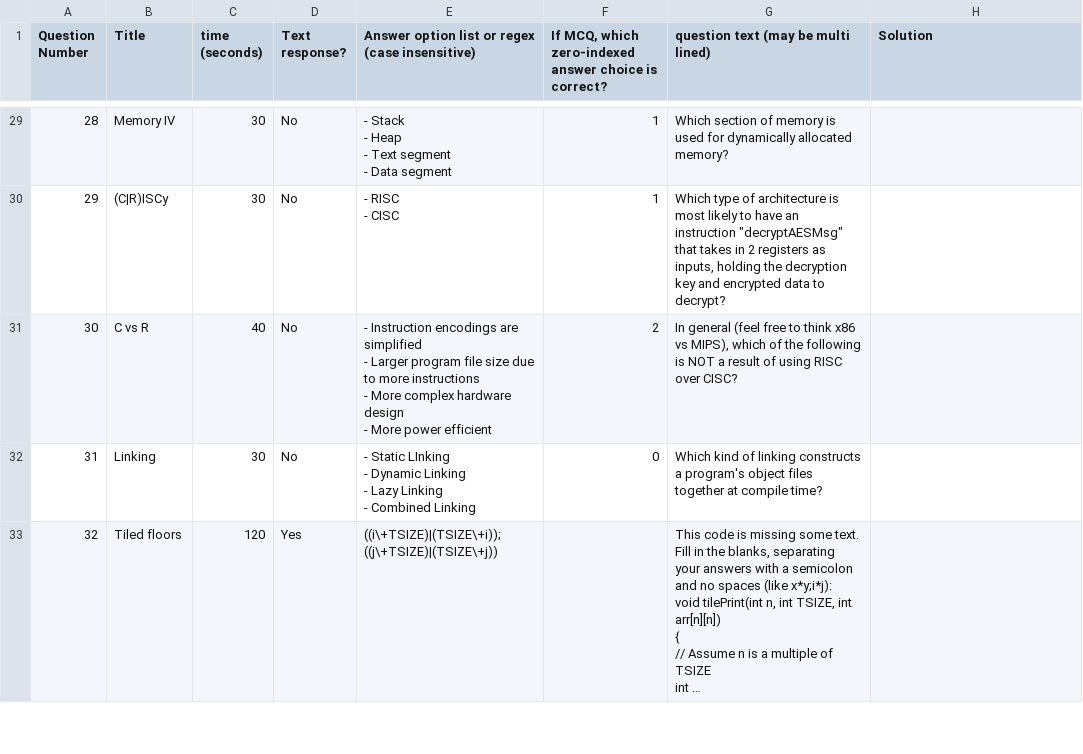
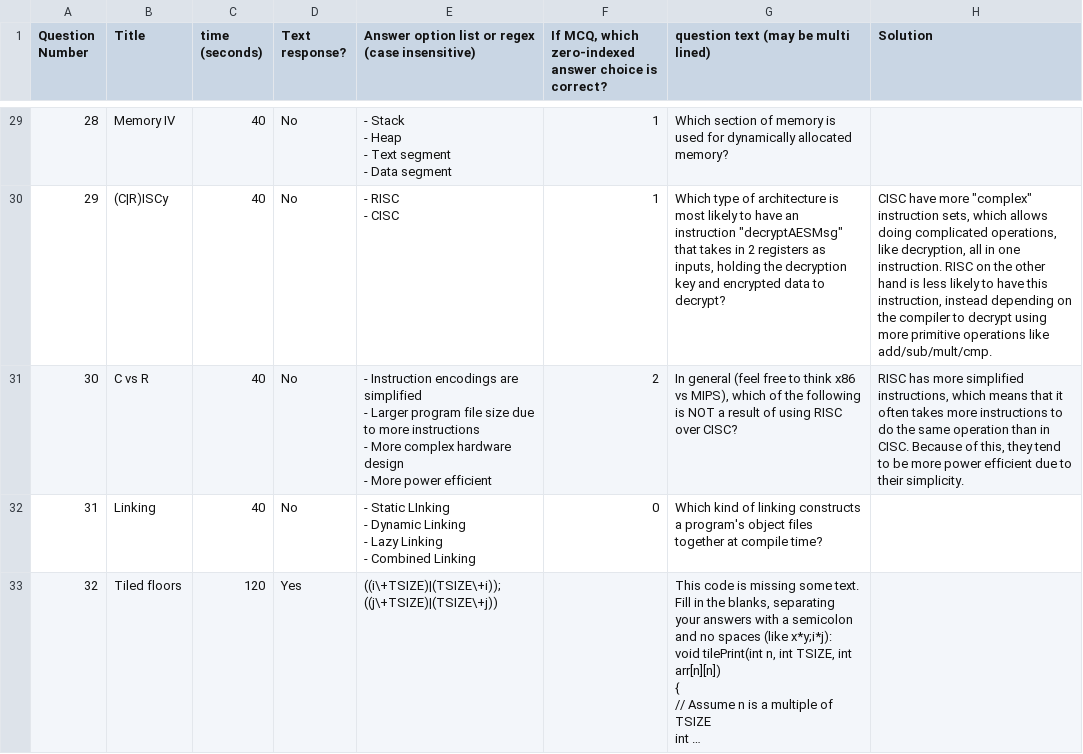
Before and after one commit to jtcheng26/cs33-boelter, a CSV file: questions/questions.csv, drawn as a sheet; only a part is shown, gaps mark what is left out; long unchanged cells end in …; the diff covers the shown part only; the diff names each change by its address in the sheet, - before the commit and + after, or states it on an @@ line.

```diff
--- a/questions/questions.csv
+++ b/questions/questions.csv
-C29:C30 (time (seconds)): 30
+C29:C30 (time (seconds)): 40
-H30 (Solution): (empty)
+H30 (Solution): CISC have more "complex" instruction sets, which allows doing complicated operations, like decryption, all in one instruction. RISC on the other hand is less likely to have this instruction, instead depending on the compiler to decrypt using more primitive operations like add/sub/mult/cmp.
-H31 (Solution): (empty)
+H31 (Solution): RISC has more simplified instructions, which means that it often takes more instructions to do the same operation than in CISC. Because of this, they tend to be more power efficient due to their simplicity.
-C32 (time (seconds)): 30
+C32 (time (seconds)): 40
```
Also changed, not shown: 2 added rows and 47 edited cells elsewhere in this file, 16 other files.
